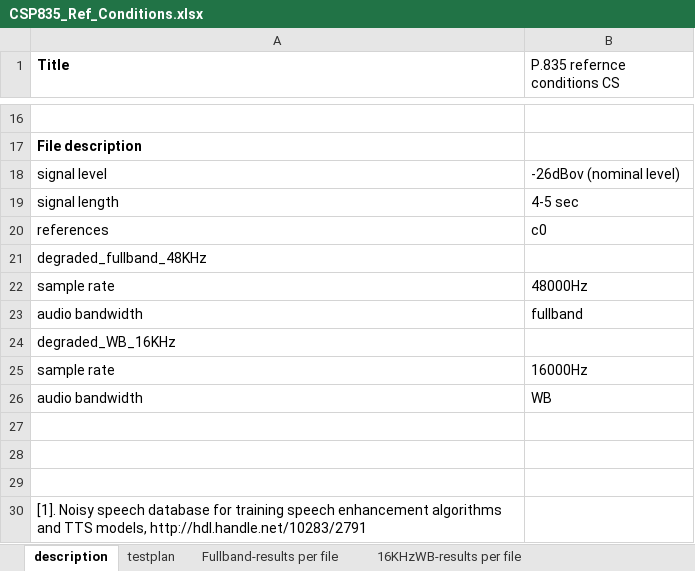
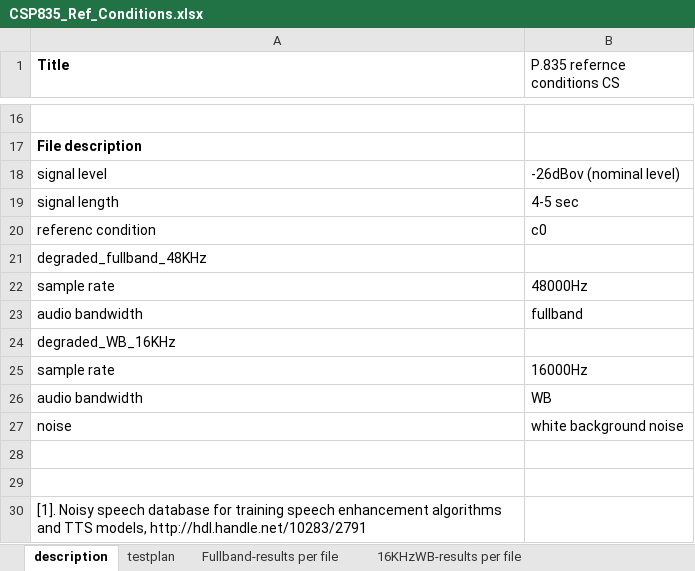
Before and after one commit to microsoft/P.808, an Excel workbook: p835_reference_conditions/CSP835_Ref_Conditions.xlsx, sheet description, drawn as a sheet; only a part is shown, gaps mark what is left out; values as stored, in another font and other column widths than the file's, no borders; the diff names each change by its address in the sheet, - before the commit and + after, or states it on an @@ line.

```diff
--- a/p835_reference_conditions/CSP835_Ref_Conditions.xlsx (sheet description)
+++ b/p835_reference_conditions/CSP835_Ref_Conditions.xlsx (sheet description)
-A20 (Title): references
+A20 (Title): referenc condition
-row 27: (empty)
+row 27: noise | white background noise
```
Also changed, not shown: 1 other file.
